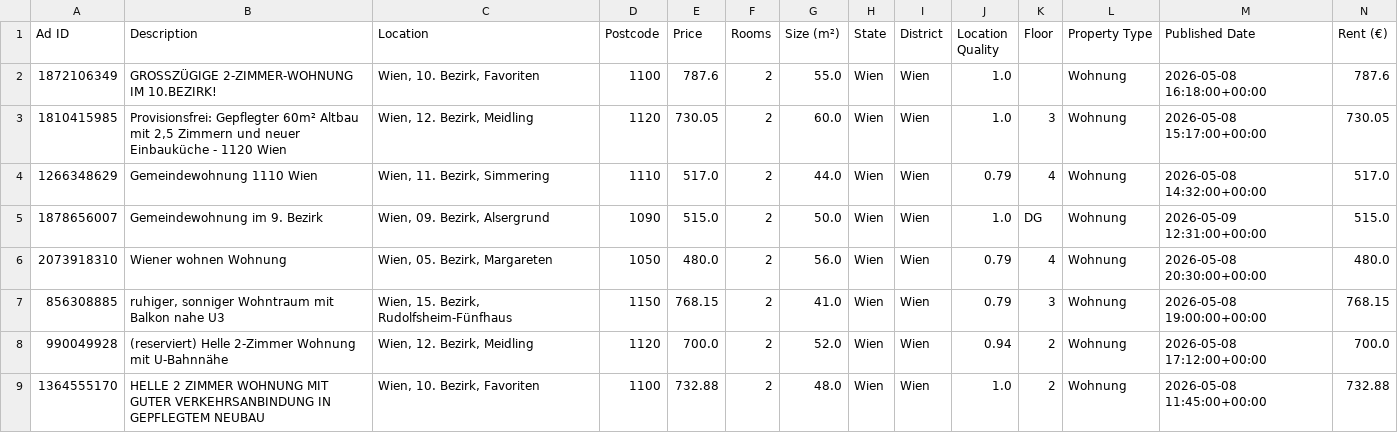
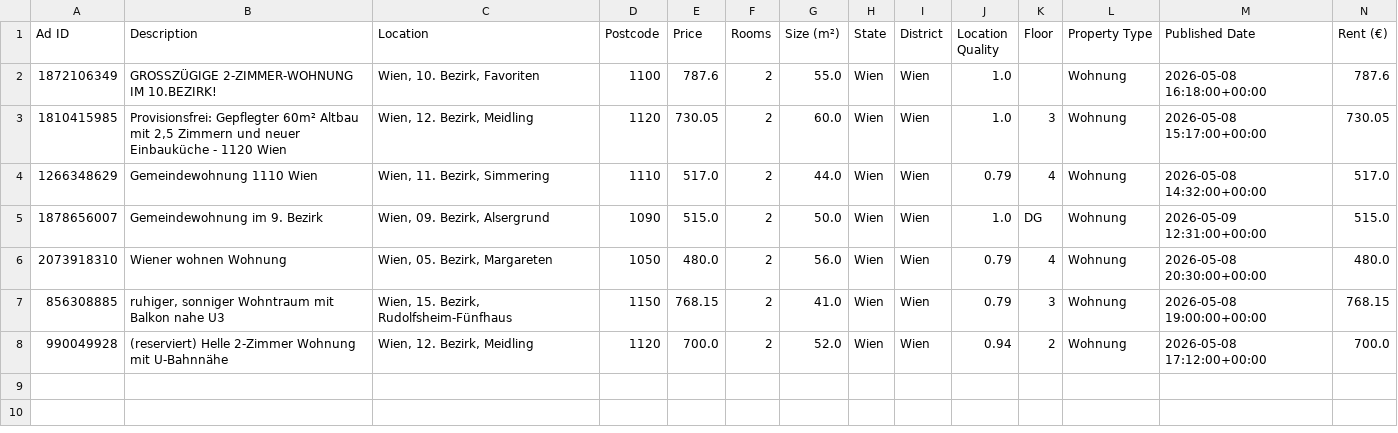
Before and after one commit to AthomsG/renting-in-vienna, a CSV file: check_these.csv, drawn as a sheet; only a part is shown; rows hold the shown columns only; the diff names each change by its address in the sheet, - before the commit and + after, or states it on an @@ line.

```diff
--- a/check_these.csv
+++ b/check_these.csv
-row 9: 1364555170 | HELLE 2 ZIMMER WOHNUNG MIT GUTER VERKEHRSANBINDUNG IN GEPFLEGTEM NEUBAU | Wien, 10. Bezirk, Favoriten | 1100 | 732.88 | 2 | 48.0 | Wien | Wien | 1.0 | 2 | Wohnung | 2026-05-08 11:45:00+00:00 | 732.88
```
Also changed, not shown: 2 other files.
